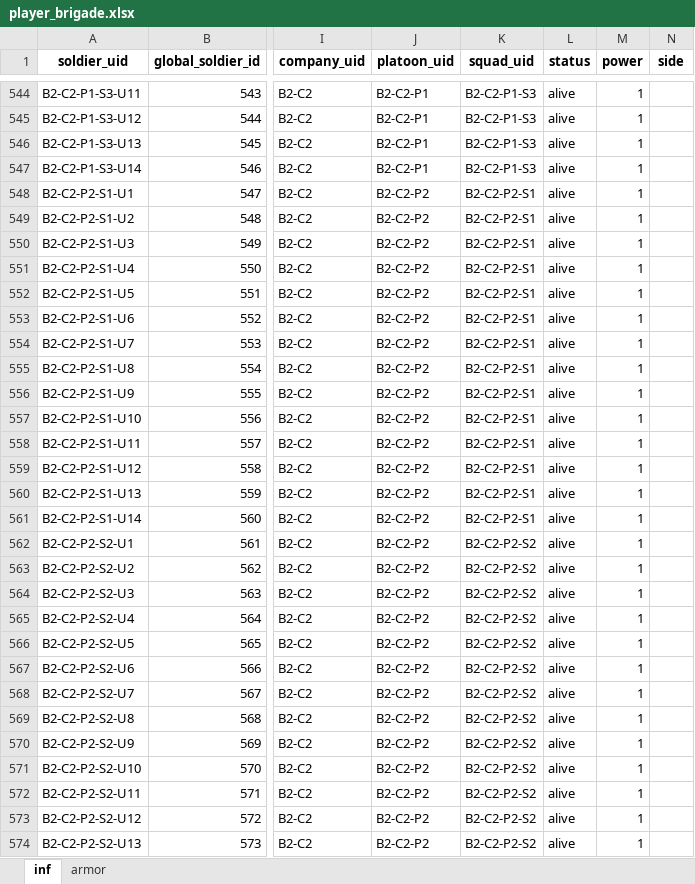
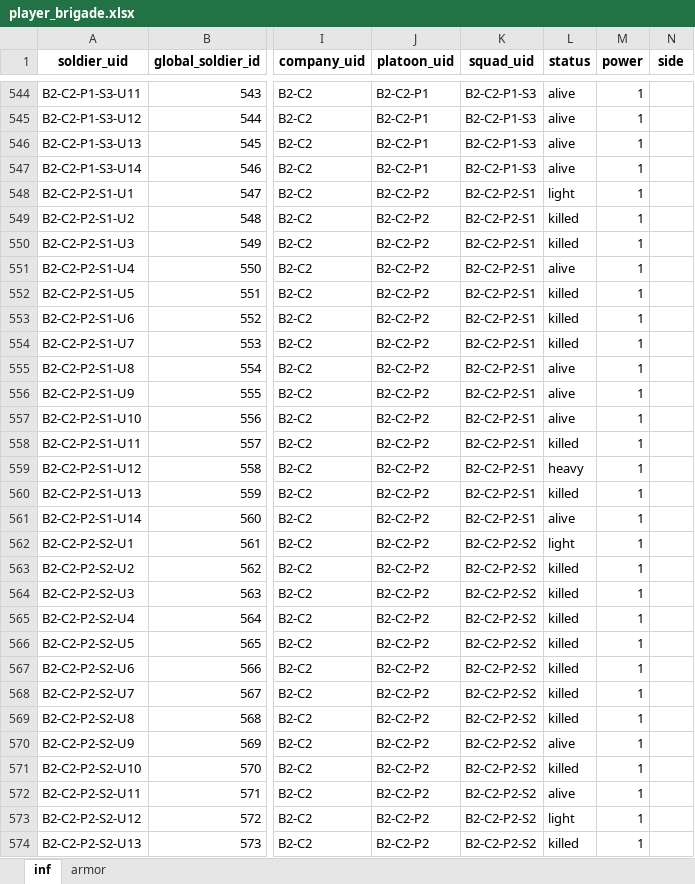
Before and after one commit to Lapidus93/WM_calculations, an Excel workbook: player_brigade.xlsx, sheet inf, drawn as a sheet; only a part is shown, gaps mark what is left out; values as stored, in another font and other column widths than the file's, no borders; the diff covers the shown part only; the diff names each change by its address in the sheet, - before the commit and + after, or states it on an @@ line.

```diff
--- a/player_brigade.xlsx (sheet inf)
+++ b/player_brigade.xlsx (sheet inf)
-L548 (status): alive
+L548 (status): light
-L549:L550 (status): alive
+L549:L550 (status): killed
-L552:L554 (status): alive
+L552:L554 (status): killed
-L558 (status): alive
+L558 (status): killed
-L559 (status): alive
+L559 (status): heavy
-L560 (status): alive
+L560 (status): killed
-L562 (status): alive
+L562 (status): light
-L563:L569 (status): alive
+L563:L569 (status): killed
-L571 (status): alive
+L571 (status): killed
-L573 (status): alive
+L573 (status): light
-L574 (status): alive
+L574 (status): killed
```
Also changed, not shown: 203 edited cells elsewhere in this sheet, sheet armor, enemy_brigade.xlsx, 2 other files.
